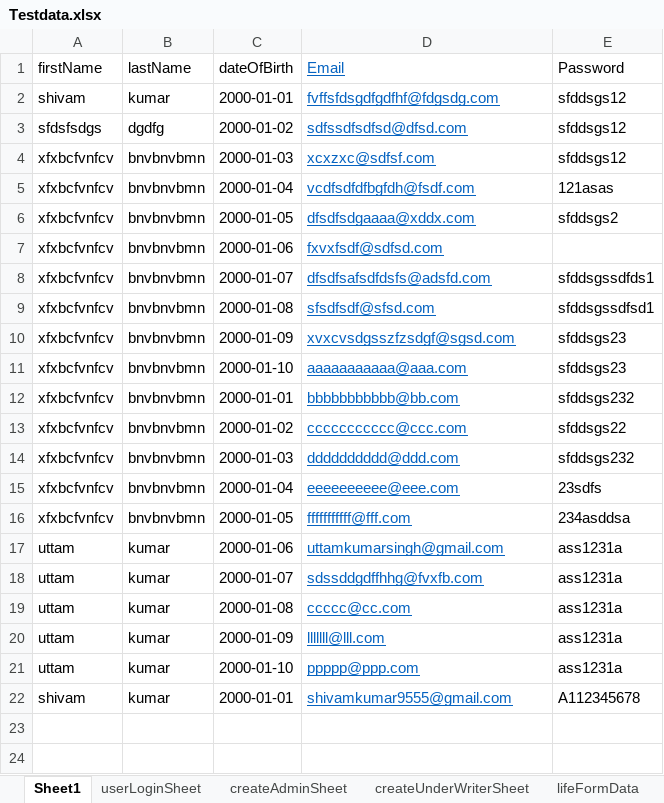
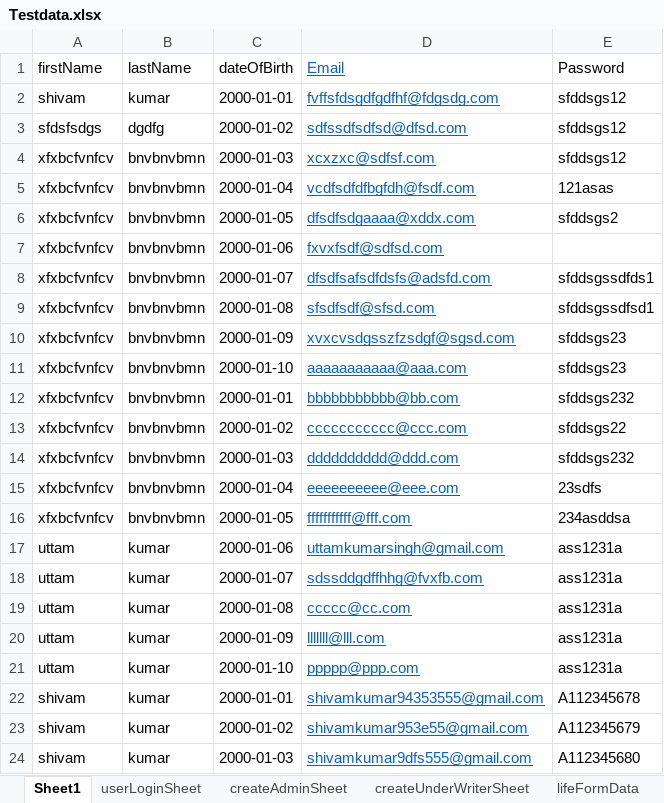
Before and after one commit to shivamkumarimpetus/TestCaseOfCaseStudy, an Excel workbook: data/Testdata.xlsx, sheet Sheet1, drawn as a sheet; values as stored, in another font and other column widths than the file's, no borders; the diff names each change by its address in the sheet, - before the commit and + after, or states it on an @@ line.

Commit message:
excel

```diff
--- a/data/Testdata.xlsx (sheet Sheet1)
+++ b/data/Testdata.xlsx (sheet Sheet1)
-D22 (Email): shivamkumar9555@gmail.com
+D22 (Email): shivamkumar94353555@gmail.com
+row 23: shivam | kumar | 2000-01-02 | shivamkumar953e55@gmail.com | A112345679
+row 24: shivam | kumar | 2000-01-03 | shivamkumar9dfs555@gmail.com | A112345680
```
Also changed, not shown: 14 other files.
